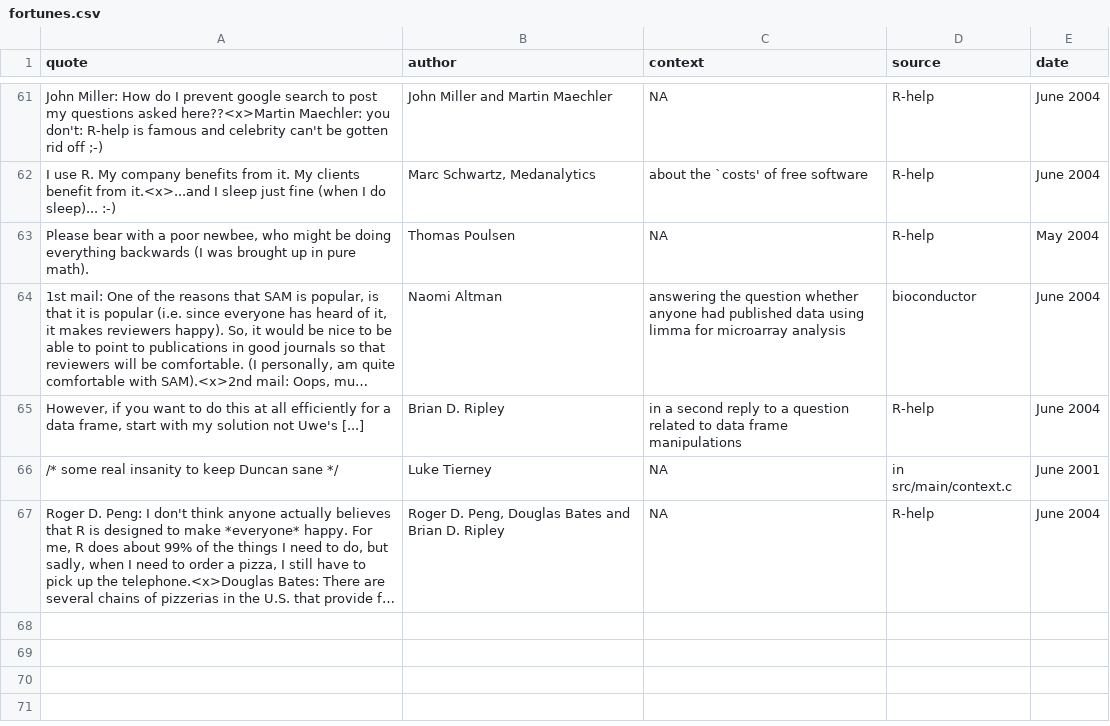
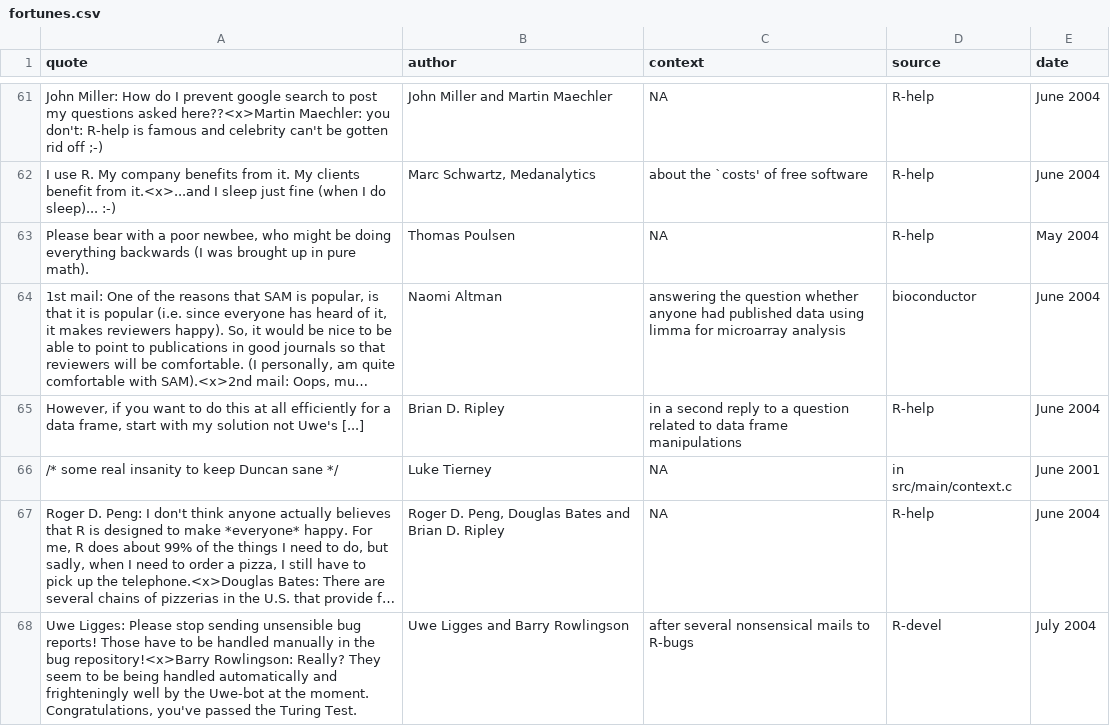
Before and after one commit to r-forge/fortunes, a CSV file: trunk/inst/fortunes/fortunes.csv, drawn as a sheet; only a part is shown, gaps mark what is left out; long unchanged cells end in …; the diff names each change by its address in the sheet, - before the commit and + after, or states it on an @@ line.

Commit message:
*** empty log message ***
git-svn-id: svn://svn.r-forge.r-project.org/svnroot/fortunes@61 edb9625f-4e0d-4859-8d74-9fd3b1da38cb

```diff
--- a/trunk/inst/fortunes/fortunes.csv
+++ b/trunk/inst/fortunes/fortunes.csv
+row 68: Uwe Ligges: Please stop sending unsensible bug reports! Those have to be handled manually in the bug repository!<x>Barry Rowlingson: Really? They seem to be being handled automatically and frighteningly well by the Uwe-bot at the moment. Congratulations, you've passed the Turing Test. | Uwe Ligges and Barry Rowlingson | after several nonsensical mails to R-bugs | R-devel | July 2004
```
